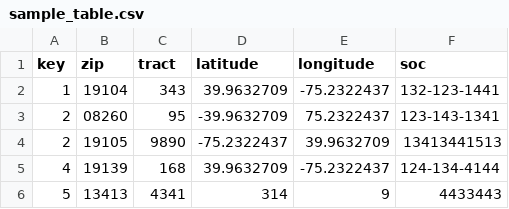
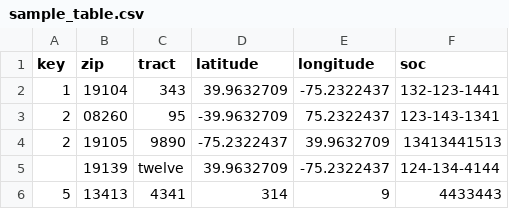
Before and after one commit to DataResponsibly/DataValidator, a CSV file: samples/sample_table.csv, drawn as a sheet.

```diff
--- a/samples/sample_table.csv
+++ b/samples/sample_table.csv
@@ -4,3 +4,3 @@ key,zip,tract,latitude,longitude,soc
 2,19105,9890,-75.2322437,39.9632709,13413441513
-4,19139,168,39.9632709,-75.2322437,124-134-4144
+,19139,twelve,39.9632709,-75.2322437,124-134-4144
 5,13413,4341,314,9,4433443
```
Also changed, not shown: samples/sample_table_errorlog.csv, 7 other files.
